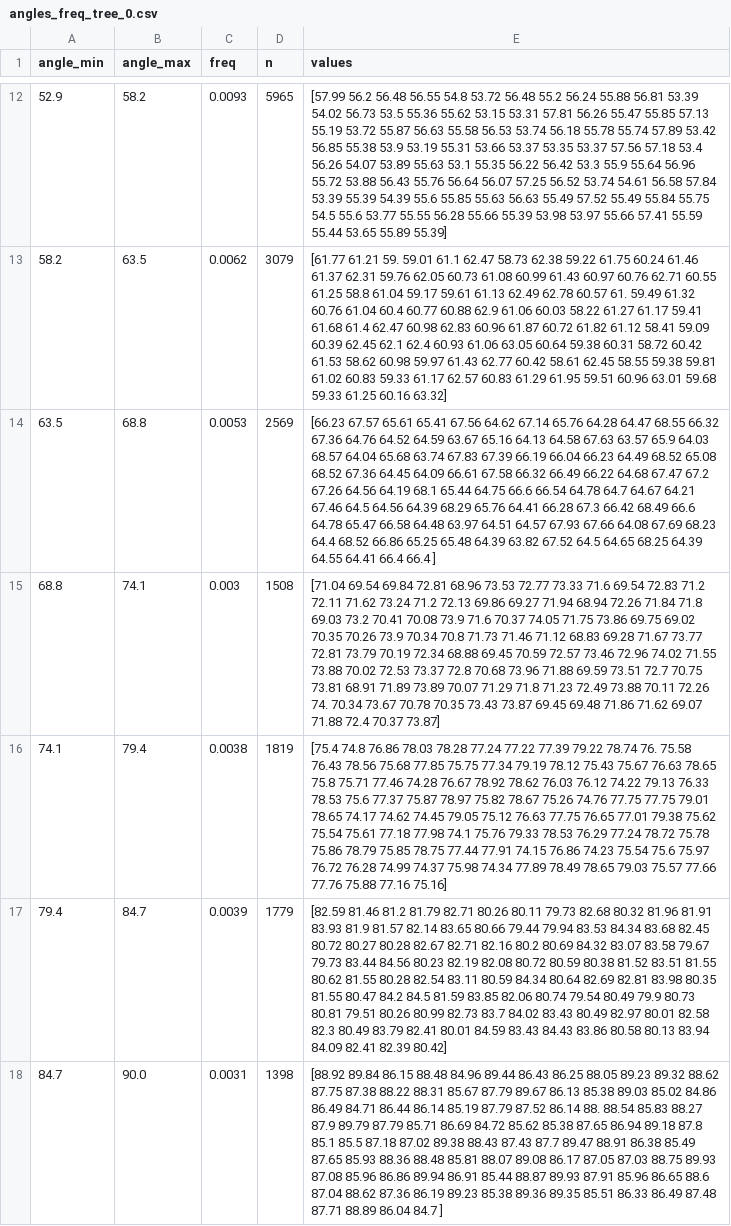
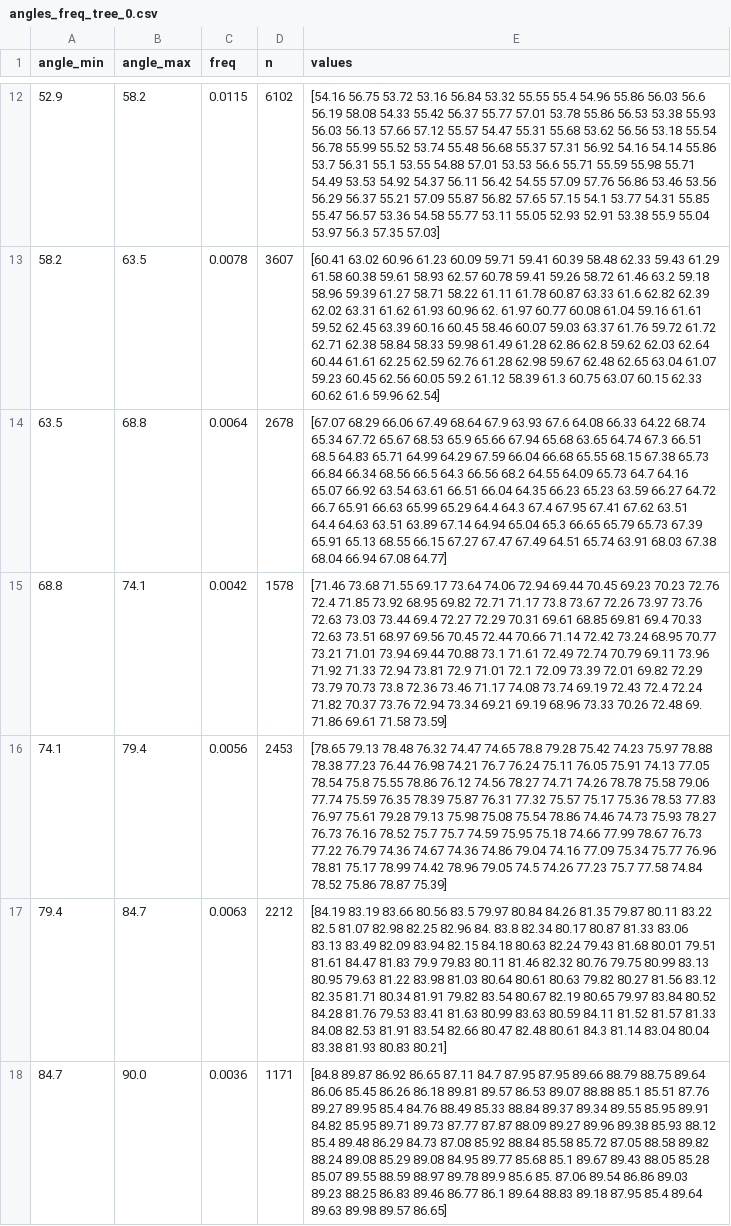
Before and after one commit to junqi108/planttech, a CSV file: data/groimp_mock/lia/angles_freq_tree_0.csv, drawn as a sheet; only a part is shown, gaps mark what is left out; ↵ is a line break in a cell; the diff covers the shown part only; the diff names each change by its address in the sheet, - before the commit and + after, or states it on an @@ line.

```diff
--- a/data/groimp_mock/lia/angles_freq_tree_0.csv
+++ b/data/groimp_mock/lia/angles_freq_tree_0.csv
-C12 (freq): 0.0093
+C12 (freq): 0.0115
-D12 (n): 5965
+D12 (n): 6102
-E12 (values): [57.99 56.2 56.48 56.55 54.8 53.72 56.48 55.2 56.24 55.88 56.81 53.39 ↵ 54.02 56.73 53.5 55.36 55.62 53.15 53.31 57.81 56.26 55.47 55.85 57.13 ↵ 55.19 53.72 55.87 56.63 55.58 56.53 53.74 56.18 55.78 55.74 57.89 53.42 ↵ 56.85 55.38 53.9 53.19 55.31 53.66 53.37 53.35 53.37 57.56 57.18 53.4 ↵ 56.26 54.07 53.89 55.63 53.1 55.35 56.22 56.42 53.3 55.9 55.64 56.96 ↵ 55.72 53.88 56.43 55.76 56.64 56.07 57.25 56.52 53.74 54.61 56.58 57.84 ↵ 53.39 55.39 54.39 55.6 55.85 55.63 56.63 55.49 57.52 55.49 55.84 55.75 ↵ 54.5 55.6 53.77 55.55 56.28 55.66 55.39 53.98 53.97 55.66 57.41 55.59 ↵ 55.44 53.65 55.89 55.39]
+E12 (values): [54.16 56.75 53.72 53.16 56.84 53.32 55.55 55.4 54.96 55.86 56.03 56.6 ↵ 56.19 58.08 54.33 55.42 56.37 55.77 57.01 53.78 55.86 56.53 53.38 55.93 ↵ 56.03 56.13 57.66 57.12 55.57 54.47 55.31 55.68 53.62 56.56 53.18 55.54 ↵ 56.78 55.99 55.52 53.74 55.48 56.68 55.37 57.31 56.92 54.16 54.14 55.86 ↵ 53.7 56.31 55.1 53.55 54.88 57.01 53.53 56.6 55.71 55.59 55.98 55.71 ↵ 54.49 53.53 54.92 54.37 56.11 56.42 54.55 57.09 57.76 56.86 53.46 53.56 ↵ 56.29 56.37 55.21 57.09 55.87 56.82 57.65 57.15 54.1 53.77 54.31 55.85 ↵ 55.47 56.57 53.36 54.58 55.77 53.11 55.05 52.93 52.91 53.38 55.9 55.04 ↵ 53.97 56.3 57.35 57.03]
-C13 (freq): 0.0062
+C13 (freq): 0.0078
-D13 (n): 3079
+D13 (n): 3607
-E13 (values): [61.77 61.21 59. 59.01 61.1 62.47 58.73 62.38 59.22 61.75 60.24 61.46 ↵ 61.37 62.31 59.76 62.05 60.73 61.08 60.99 61.43 60.97 60.76 62.71 60.55 ↵ 61.25 58.8 61.04 59.17 59.61 61.13 62.49 62.78 60.57 61. 59.49 61.32 ↵ 60.76 61.04 60.4 60.77 60.88 62.9 61.06 60.03 58.22 61.27 61.17 59.41 ↵ 61.68 61.4 62.47 60.98 62.83 60.96 61.87 60.72 61.82 61.12 58.41 59.09 ↵ 60.39 62.45 62.1 62.4 60.93 61.06 63.05 60.64 59.38 60.31 58.72 60.42 ↵ 61.53 58.62 60.98 59.97 61.43 62.77 60.42 58.61 62.45 58.55 59.38 59.81 ↵ 61.02 60.83 59.33 61.17 62.57 60.83 61.29 61.95 59.51 60.96 63.01 59.68 ↵ 59.33 61.25 60.16 63.32]
+E13 (values): [60.41 63.02 60.96 61.23 60.09 59.71 59.41 60.39 58.48 62.33 59.43 61.29 ↵ 61.58 60.38 59.61 58.93 62.57 60.78 59.41 59.26 58.72 61.46 63.2 59.18 ↵ 58.96 59.39 61.27 58.71 58.22 61.11 61.78 60.87 63.33 61.6 62.82 62.39 ↵ 62.02 63.31 61.62 61.93 60.96 62. 61.97 60.77 60.08 61.04 59.16 61.61 ↵ 59.52 62.45 63.39 60.16 60.45 58.46 60.07 59.03 63.37 61.76 59.72 61.72 ↵ 62.71 62.38 58.84 58.33 59.98 61.49 61.28 62.86 62.8 59.62 62.03 62.64 ↵ 60.44 61.61 62.25 62.59 62.76 61.28 62.98 59.67 62.48 62.65 63.04 61.07 ↵ 59.23 60.45 62.56 60.05 59.2 61.12 58.39 61.3 60.75 63.07 60.15 62.33 ↵ 60.62 61.6 59.96 62.54]
-C14 (freq): 0.0053
+C14 (freq): 0.0064
-D14 (n): 2569
+D14 (n): 2678
-E14 (values): [66.23 67.57 65.61 65.41 67.56 64.62 67.14 65.76 64.28 64.47 68.55 66.32 ↵ 67.36 64.76 64.52 64.59 63.67 65.16 64.13 64.58 67.63 63.57 65.9 64.03 ↵ 68.57 64.04 65.68 63.74 67.83 67.39 66.19 66.04 66.23 64.49 68.52 65.08 ↵ 68.52 67.36 64.45 64.09 66.61 67.58 66.32 66.49 66.22 64.68 67.47 67.2 ↵ 67.26 64.56 64.19 68.1 65.44 64.75 66.6 66.54 64.78 64.7 64.67 64.21 ↵ 67.46 64.5 64.56 64.39 68.29 65.76 64.41 66.28 67.3 66.42 68.49 66.6 ↵ 64.78 65.47 66.58 64.48 63.97 64.51 64.57 67.93 67.66 64.08 67.69 68.23 ↵ 64.4 68.52 66.86 65.25 65.48 64.39 63.82 67.52 64.5 64.65 68.25 64.39 ↵ 64.55 64.41 66.4 66.4 ]
+E14 (values): [67.07 68.29 66.06 67.49 68.64 67.9 63.93 67.6 64.08 66.33 64.22 68.74 ↵ 65.34 67.72 65.67 68.53 65.9 65.66 67.94 65.68 63.65 64.74 67.3 66.51 ↵ 68.5 64.83 65.71 64.99 64.29 67.59 66.04 66.68 65.55 68.15 67.38 65.73 ↵ 66.84 66.34 68.56 66.5 64.3 66.56 68.2 64.55 64.09 65.73 64.7 64.16 ↵ 65.07 66.92 63.54 63.61 66.51 66.04 64.35 66.23 65.23 63.59 66.27 64.72 ↵ 66.7 65.91 66.63 65.99 65.29 64.4 64.3 67.4 67.95 67.41 67.62 63.51 ↵ 64.4 64.63 63.51 63.89 67.14 64.94 65.04 65.3 66.65 65.79 65.73 67.39 ↵ 65.91 65.13 68.55 66.15 67.27 67.47 67.49 64.51 65.74 63.91 68.03 67.38 ↵ 68.04 66.94 67.08 64.77]
-C15 (freq): 0.003
+C15 (freq): 0.0042
-D15 (n): 1508
+D15 (n): 1578
-E15 (values): [71.04 69.54 69.84 72.81 68.96 73.53 72.77 73.33 71.6 69.54 72.83 71.2 ↵ 72.11 71.62 73.24 71.2 72.13 69.86 69.27 71.94 68.94 72.26 71.84 71.8 ↵ 69.03 73.2 70.41 70.08 73.9 71.6 70.37 74.05 71.75 73.86 69.75 69.02 ↵ 70.35 70.26 73.9 70.34 70.8 71.73 71.46 71.12 68.83 69.28 71.67 73.77 ↵ 72.81 73.79 70.19 72.34 68.88 69.45 70.59 72.57 73.46 72.96 74.02 71.55 ↵ 73.88 70.02 72.53 73.37 72.8 70.68 73.96 71.88 69.59 73.51 72.7 70.75 ↵ 73.81 68.91 71.89 73.89 70.07 71.29 71.8 71.23 72.49 73.88 70.11 72.26 ↵ 74. 70.34 73.67 70.78 70.35 73.43 73.87 69.45 69.48 71.86 71.62 69.07 ↵ 71.88 72.4 70.37 73.87]
+E15 (values): [71.46 73.68 71.55 69.17 73.64 74.06 72.94 69.44 70.45 69.23 70.23 72.76 ↵ 72.4 71.85 73.92 68.95 69.82 72.71 71.17 73.8 73.67 72.26 73.97 73.76 ↵ 72.63 73.03 73.44 69.4 72.27 72.29 70.31 69.61 68.85 69.81 69.4 70.33 ↵ 72.63 73.51 68.97 69.56 70.45 72.44 70.66 71.14 72.42 73.24 68.95 70.77 ↵ 73.21 71.01 73.94 69.44 70.88 73.1 71.61 72.49 72.74 70.79 69.11 73.96 ↵ 71.92 71.33 72.94 73.81 72.9 71.01 72.1 72.09 73.39 72.01 69.82 72.29 ↵ 73.79 70.73 73.8 72.36 73.46 71.17 74.08 73.74 69.19 72.43 72.4 72.24 ↵ 71.82 70.37 73.76 72.94 73.34 69.21 69.19 68.96 73.33 70.26 72.48 69. ↵ 71.86 69.61 71.58 73.59]
-C16 (freq): 0.0038
+C16 (freq): 0.0056
-D16 (n): 1819
+D16 (n): 2453
-E16 (values): [75.4 74.8 76.86 78.03 78.28 77.24 77.22 77.39 79.22 78.74 76. 75.58 ↵ 76.43 78.56 75.68 77.85 75.75 77.34 79.19 78.12 75.43 75.67 76.63 78.65 ↵ 75.8 75.71 77.46 74.28 76.67 78.92 78.62 76.03 76.12 74.22 79.13 76.33 ↵ 78.53 75.6 77.37 75.87 78.97 75.82 78.67 75.26 74.76 77.75 77.75 79.01 ↵ 78.65 74.17 74.62 74.45 79.05 75.12 76.63 77.75 76.65 77.01 79.38 75.62 ↵ 75.54 75.61 77.18 77.98 74.1 75.76 79.33 78.53 76.29 77.24 78.72 75.78 ↵ 75.86 78.79 75.85 78.75 77.44 77.91 74.15 76.86 74.23 75.54 75.6 75.97 ↵ 76.72 76.28 74.99 74.37 75.98 74.34 77.89 78.49 78.65 79.03 75.57 77.66 ↵ 77.76 75.88 77.16 75.16]
+E16 (values): [78.65 79.13 78.48 76.32 74.47 74.65 78.8 79.28 75.42 74.23 75.97 78.88 ↵ 78.38 77.23 76.44 76.98 74.21 76.7 76.24 75.11 76.05 75.91 74.13 77.05 ↵ 78.54 75.8 75.55 78.86 76.12 74.56 78.27 74.71 74.26 78.78 75.58 79.06 ↵ 77.74 75.59 76.35 78.39 75.87 76.31 77.32 75.57 75.17 75.36 78.53 77.83 ↵ 76.97 75.61 79.28 79.13 75.98 75.08 75.54 78.86 74.46 74.73 75.93 78.27 ↵ 76.73 76.16 78.52 75.7 75.7 74.59 75.95 75.18 74.66 77.99 78.67 76.73 ↵ 77.22 76.79 74.36 74.67 74.36 74.86 79.04 74.16 77.09 75.34 75.77 76.96 ↵ 78.81 75.17 78.99 74.42 78.96 79.05 74.5 74.26 77.23 75.7 77.58 74.84 ↵ 78.52 75.86 78.87 75.39]
-C17 (freq): 0.0039
+C17 (freq): 0.0063
-D17 (n): 1779
+D17 (n): 2212
-E17 (values): [82.59 81.46 81.2 81.79 82.71 80.26 80.11 79.73 82.68 80.32 81.96 81.91 ↵ 83.93 81.9 81.57 82.14 83.65 80.66 79.44 79.94 83.53 84.34 83.68 82.45 ↵ 80.72 80.27 80.28 82.67 82.71 82.16 80.2 80.69 84.32 83.07 83.58 79.67 ↵ 79.73 83.44 84.56 80.23 82.19 82.08 80.72 80.59 80.38 81.52 83.51 81.55 ↵ 80.62 81.55 80.28 82.54 83.11 80.59 84.34 80.64 82.69 82.81 83.98 80.35 ↵ 81.55 80.47 84.2 84.5 81.59 83.85 82.06 80.74 79.54 80.49 79.9 80.73 ↵ 80.81 79.51 80.26 80.99 82.73 83.7 84.02 83.43 80.49 82.97 80.01 82.58 ↵ 82.3 80.49 83.79 82.41 80.01 84.59 83.43 84.43 83.86 80.58 80.13 83.94 ↵ 84.09 82.41 82.39 80.42]
+E17 (values): [84.19 83.19 83.66 80.56 83.5 79.97 80.84 84.26 81.35 79.87 80.11 83.22 ↵ 82.5 81.07 82.98 82.25 82.96 84. 83.8 82.34 80.17 80.87 81.33 83.06 ↵ 83.13 83.49 82.09 83.94 82.15 84.18 80.63 82.24 79.43 81.68 80.01 79.51 ↵ 81.61 84.47 81.83 79.9 79.83 80.11 81.46 82.32 80.76 79.75 80.99 83.13 ↵ 80.95 79.63 81.22 83.98 81.03 80.64 80.61 80.63 79.82 80.27 81.56 83.12 ↵ 82.35 81.71 80.34 81.91 79.82 83.54 80.67 82.19 80.65 79.97 83.84 80.52 ↵ 84.28 81.76 79.53 83.41 81.63 80.99 83.63 80.59 84.11 81.52 81.57 81.33 ↵ 84.08 82.53 81.91 83.54 82.66 80.47 82.48 80.61 84.3 81.14 83.04 80.04 ↵ 83.38 81.93 80.83 80.21]
-C18 (freq): 0.0031
+C18 (freq): 0.0036
-D18 (n): 1398
+D18 (n): 1171
-E18 (values): [88.92 89.84 86.15 88.48 84.96 89.44 86.43 86.25 88.05 89.23 89.32 88.62 ↵ 87.75 87.38 88.22 88.31 85.67 87.79 89.67 86.13 85.38 89.03 85.02 84.86 ↵ 86.49 84.71 86.44 86.14 85.19 87.79 87.52 86.14 88. 88.54 85.83 88.27 ↵ 87.9 89.79 87.79 85.71 86.69 84.72 85.62 85.38 87.65 86.94 89.18 87.8 ↵ 85.1 85.5 87.18 87.02 89.38 88.43 87.43 87.7 89.47 88.91 86.38 85.49 ↵ 87.65 85.93 88.36 88.48 85.81 88.07 89.08 86.17 87.05 87.03 88.75 89.93 ↵ 87.08 85.96 86.86 89.94 86.91 85.44 88.87 89.93 87.91 85.96 86.65 88.6 ↵ 87.04 88.62 87.36 86.19 89.23 85.38 89.36 89.35 85.51 86.33 86.49 87.48 ↵ 87.71 88.89 86.04 84.7 ]
+E18 (values): [84.8 89.87 86.92 86.65 87.11 84.7 87.95 87.95 89.66 88.79 88.75 89.64 ↵ 86.06 85.45 86.26 86.18 89.81 89.57 86.53 89.07 88.88 85.1 85.51 87.76 ↵ 89.27 89.95 85.4 84.76 88.49 85.33 88.84 89.37 89.34 89.55 85.95 89.91 ↵ 84.82 85.95 89.71 89.73 87.77 87.87 88.09 89.27 89.96 89.38 85.93 88.12 ↵ 85.4 89.48 86.29 84.73 87.08 85.92 88.84 85.58 85.72 87.05 88.58 89.82 ↵ 88.24 89.08 85.29 89.08 84.95 89.77 85.68 85.1 89.67 89.43 88.05 85.28 ↵ 85.07 89.55 88.59 88.97 89.78 89.9 85.6 85. 87.06 89.54 86.86 89.03 ↵ 89.23 88.25 86.83 89.46 86.77 86.1 89.64 88.83 89.18 87.95 85.4 89.64 ↵ 89.63 89.98 89.57 86.65]
```
Also changed, not shown: 30 edited cells elsewhere in this file, data/groimp_mock/lia/height_freq_tree_0.csv, data/groimp_mock/lia/results_per_height_tree_0.csv, 19 other files.
